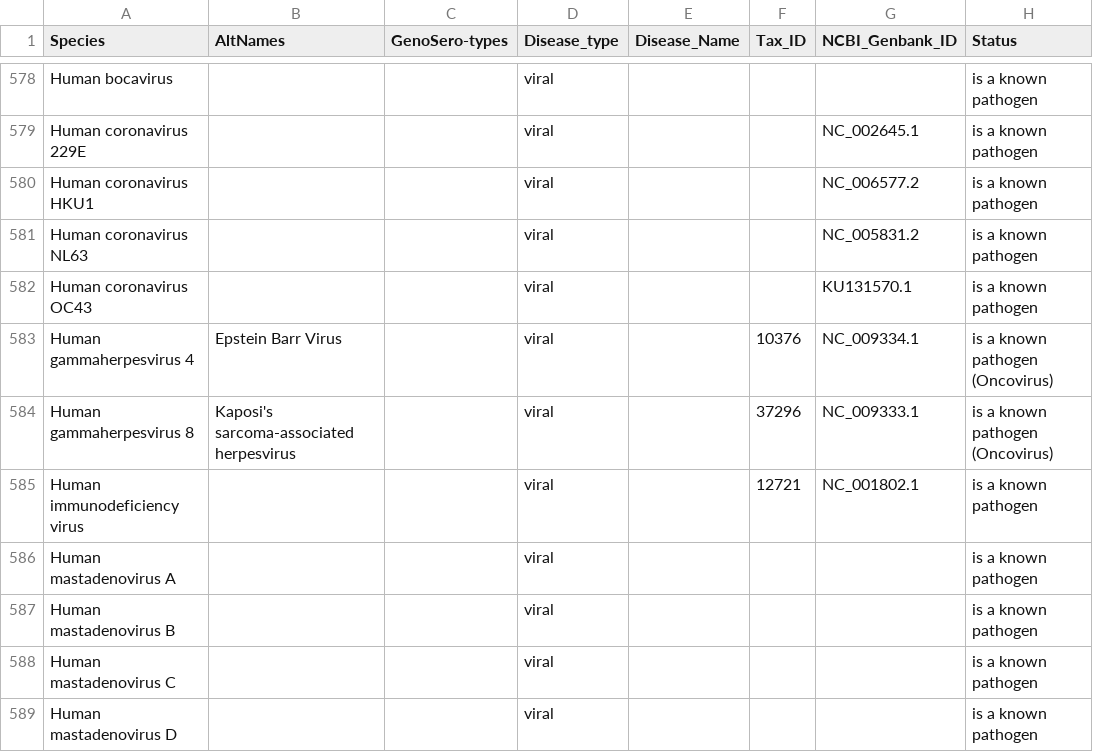
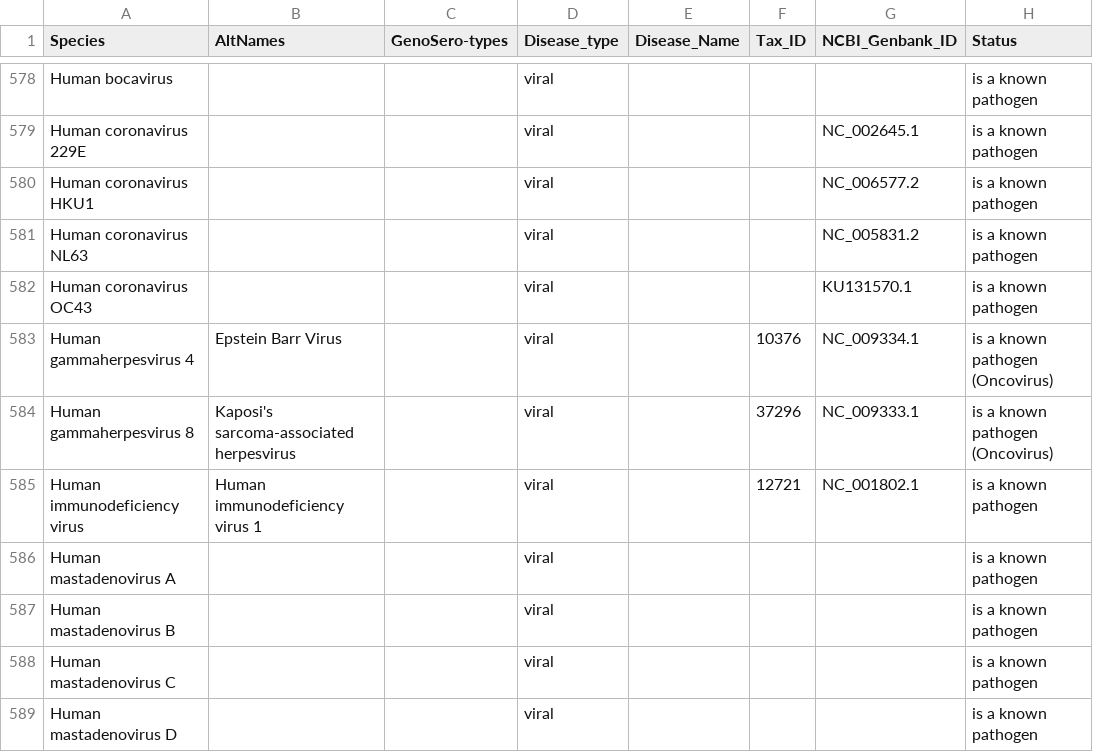
Before and after one commit to LilWinx/metagp_report, a CSV file: database/pathogen_list.csv, drawn as a sheet; only a part is shown, gaps mark what is left out; the diff names each change by its address in the sheet, - before the commit and + after, or states it on an @@ line.

Commit message:
add altname for HIV

```diff
--- a/database/pathogen_list.csv
+++ b/database/pathogen_list.csv
-B585 (AltNames): (empty)
+B585 (AltNames): Human immunodeficiency virus 1
```
